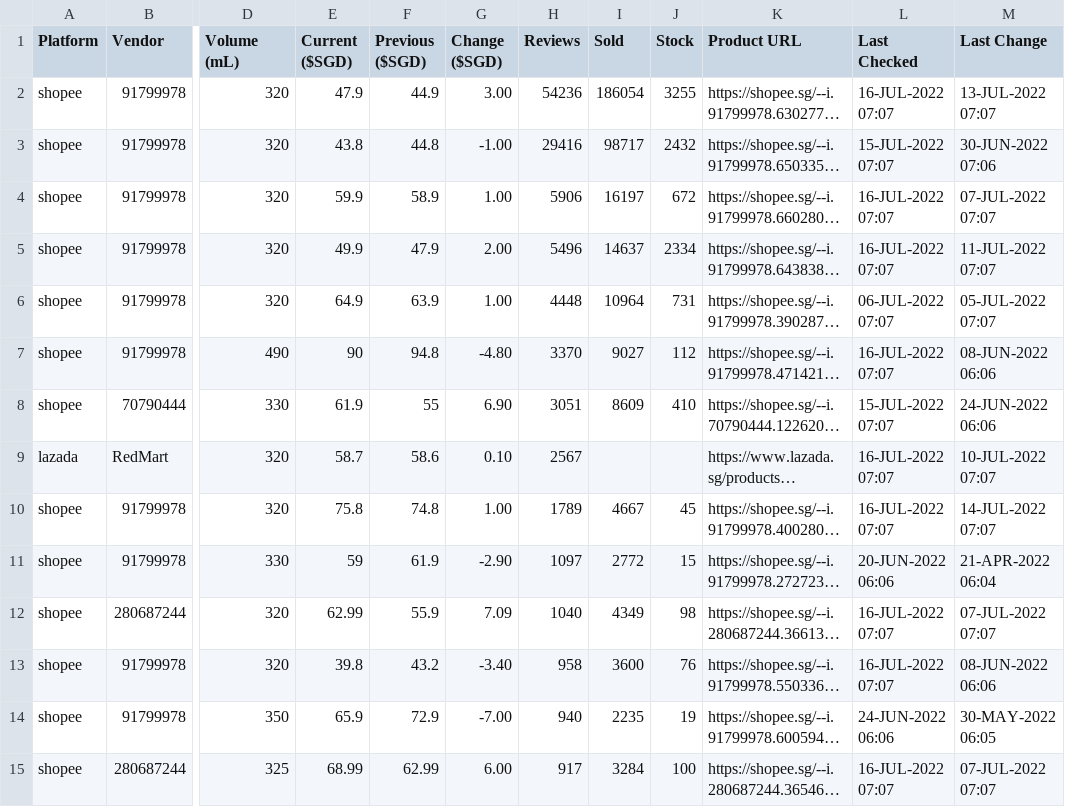
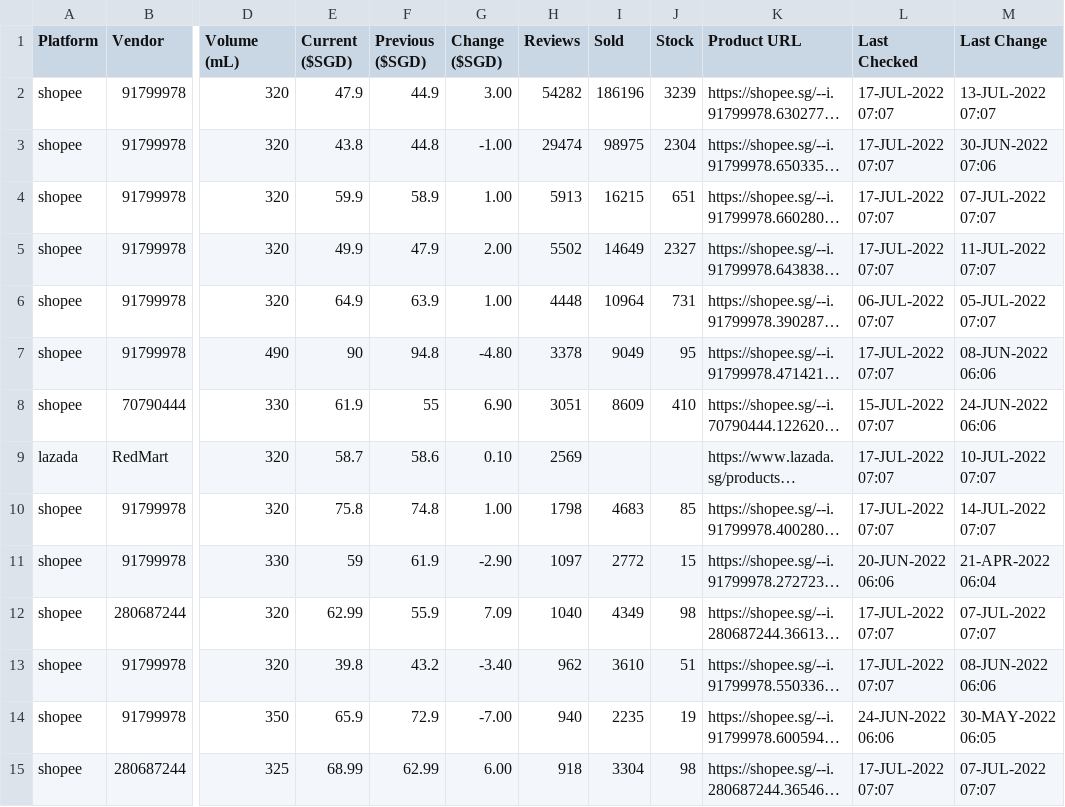
Before and after one commit to ngshiheng/fareview, a CSV file: data/heineken.csv, drawn as a sheet; only a part is shown, gaps mark what is left out; long unchanged cells end in …; the diff covers the shown part only; the diff names each change by its address in the sheet, - before the commit and + after, or states it on an @@ line.

```diff
--- a/data/heineken.csv
+++ b/data/heineken.csv
-H2 (Reviews): 54236
+H2 (Reviews): 54282
-I2 (Sold): 186054
+I2 (Sold): 186196
-J2 (Stock): 3255
+J2 (Stock): 3239
-L2 (Last Checked): 16-JUL-2022 07:07
+L2 (Last Checked): 17-JUL-2022 07:07
-H3 (Reviews): 29416
+H3 (Reviews): 29474
-I3 (Sold): 98717
+I3 (Sold): 98975
-J3 (Stock): 2432
+J3 (Stock): 2304
-L3 (Last Checked): 15-JUL-2022 07:07
+L3 (Last Checked): 17-JUL-2022 07:07
-H4 (Reviews): 5906
+H4 (Reviews): 5913
-I4 (Sold): 16197
+I4 (Sold): 16215
-J4 (Stock): 672
+J4 (Stock): 651
-L4:L5 (Last Checked): 16-JUL-2022 07:07
+L4:L5 (Last Checked): 17-JUL-2022 07:07
-H5 (Reviews): 5496
+H5 (Reviews): 5502
-I5 (Sold): 14637
+I5 (Sold): 14649
-J5 (Stock): 2334
+J5 (Stock): 2327
-H7 (Reviews): 3370
+H7 (Reviews): 3378
-I7 (Sold): 9027
+I7 (Sold): 9049
-J7 (Stock): 112
+J7 (Stock): 95
-L7 (Last Checked): 16-JUL-2022 07:07
+L7 (Last Checked): 17-JUL-2022 07:07
-H9 (Reviews): 2567
+H9 (Reviews): 2569
-L9:L10 (Last Checked): 16-JUL-2022 07:07
+L9:L10 (Last Checked): 17-JUL-2022 07:07
-H10 (Reviews): 1789
+H10 (Reviews): 1798
-I10 (Sold): 4667
+I10 (Sold): 4683
-J10 (Stock): 45
+J10 (Stock): 85
-L12:L13 (Last Checked): 16-JUL-2022 07:07
+L12:L13 (Last Checked): 17-JUL-2022 07:07
-H13 (Reviews): 958
+H13 (Reviews): 962
-I13 (Sold): 3600
+I13 (Sold): 3610
-J13 (Stock): 76
+J13 (Stock): 51
-H15 (Reviews): 917
+H15 (Reviews): 918
-I15 (Sold): 3284
+I15 (Sold): 3304
-J15 (Stock): 100
+J15 (Stock): 98
-L15 (Last Checked): 16-JUL-2022 07:07
+L15 (Last Checked): 17-JUL-2022 07:07
```
Also changed, not shown: 16 edited cells elsewhere in this file, data/asahi.csv, data/carlsberg.csv, 2 other files.
